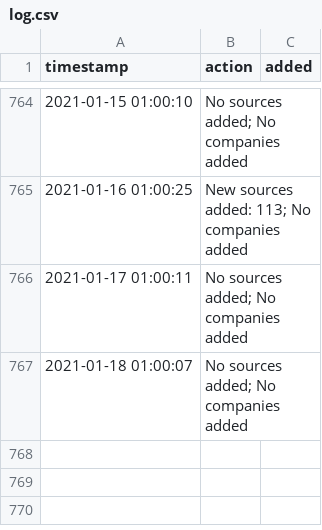
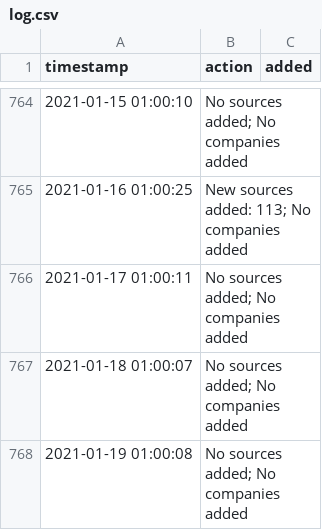
Before and after one commit to moman822/auto-abs, a CSV file: abs-ee/data/log.csv, drawn as a sheet; only a part is shown, gaps mark what is left out.

Commit message:
updating companies and log

```diff
--- a/abs-ee/data/log.csv
+++ b/abs-ee/data/log.csv
@@ -767 +767,2 @@
 "2021-01-18 01:00:07","No sources added; No companies added",""
+"2021-01-19 01:00:08","No sources added; No companies added",""
```
